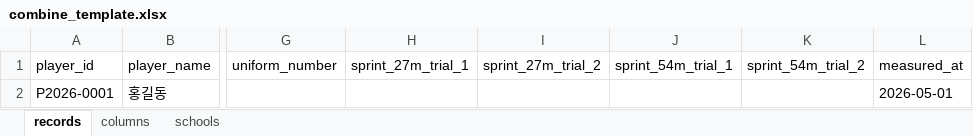
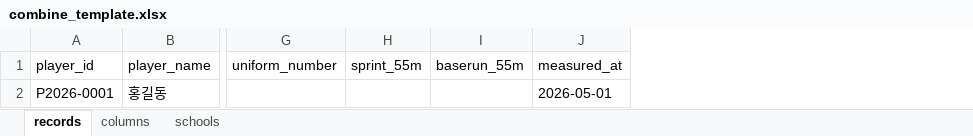
Before and after one commit to jeonjinu940-hash/spyder-baseball-combine, an Excel workbook: public/templates/combine_template.xlsx, sheet records, drawn as a sheet; only a part is shown, gaps mark what is left out; values as stored, in another font and other column widths than the file's, no borders; removed rows and columns are numbered as before the commit, all else as after; the diff names each change by its address in the sheet, - before the commit and + after, or states it on an @@ line.

```diff
--- a/public/templates/combine_template.xlsx (sheet records)
+++ b/public/templates/combine_template.xlsx (sheet records)
-column H (sprint_27m_trial_1), empty
-column I (sprint_27m_trial_2), empty
-column J (sprint_54m_trial_1), empty
-column K (sprint_54m_trial_2), empty
+column H (sprint_55m), empty
+column I (baserun_55m), empty
```
Also changed, not shown: sheet columns, 10 other files.
